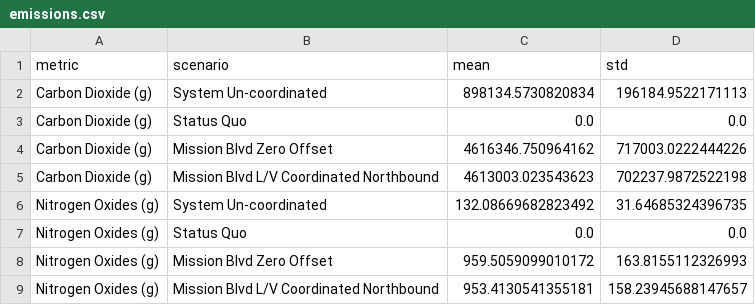
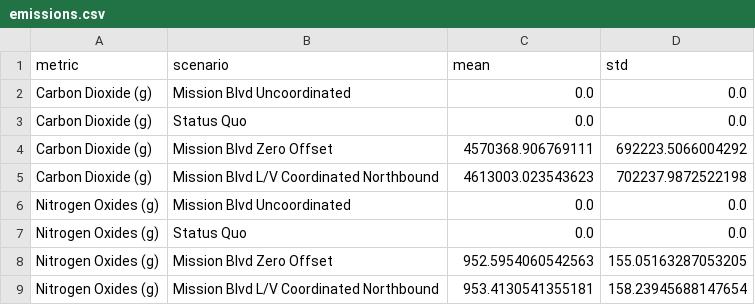
Before and after one commit to prestonfu/traffic-microsimulation, a CSV file: data/meso_lv/emissions/emissions.csv, drawn as a sheet.

```diff
--- a/data/meso_lv/emissions/emissions.csv
+++ b/data/meso_lv/emissions/emissions.csv
@@ -1,9 +1,9 @@
 metric,scenario,mean,std
-Carbon Dioxide (g),System Un-coordinated,898134.5730820834,196184.9522171113
+Carbon Dioxide (g),Mission Blvd Uncoordinated,0.0,0.0
 Carbon Dioxide (g),Status Quo,0.0,0.0
-Carbon Dioxide (g),Mission Blvd Zero Offset,4616346.750964162,717003.0222444226
+Carbon Dioxide (g),Mission Blvd Zero Offset,4570368.906769111,692223.5066004292
 Carbon Dioxide (g),Mission Blvd L/V Coordinated Northbound,4613003.023543623,702237.9872522198
-Nitrogen Oxides (g),System Un-coordinated,132.08669682823492,31.64685324396735
+Nitrogen Oxides (g),Mission Blvd Uncoordinated,0.0,0.0
 Nitrogen Oxides (g),Status Quo,0.0,0.0
-Nitrogen Oxides (g),Mission Blvd Zero Offset,959.5059099010172,163.8155112326993
-Nitrogen Oxides (g),Mission Blvd L/V Coordinated Northbound,953.4130541355181,158.23945688147657
+Nitrogen Oxides (g),Mission Blvd Zero Offset,952.5954060542563,155.05163287053205
+Nitrogen Oxides (g),Mission Blvd L/V Coordinated Northbound,953.4130541355181,158.23945688147654
```
Also changed, not shown: data/meso_lv/sys-hcm/all.csv, 5 other files.
